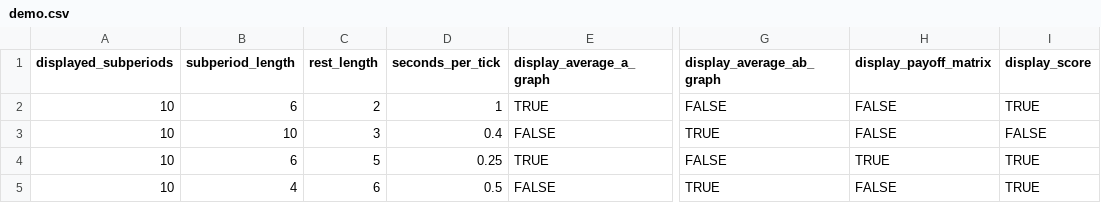
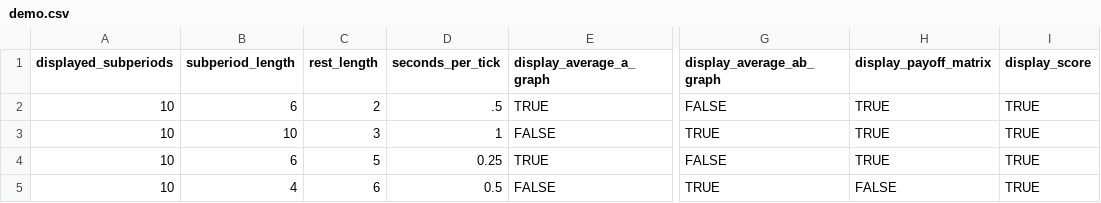
Before and after one commit to Leeps-Lab/oTree, a CSV file: imperfect_monitoring/configs/demo.csv, drawn as a sheet; only a part is shown, gaps mark what is left out; the diff names each change by its address in the sheet, - before the commit and + after, or states it on an @@ line.

```diff
--- a/imperfect_monitoring/configs/demo.csv
+++ b/imperfect_monitoring/configs/demo.csv
-D2 (seconds_per_tick): 1
+D2 (seconds_per_tick): .5
-H2:H3 (display_payoff_matrix): FALSE
+H2:H3 (display_payoff_matrix): TRUE
-D3 (seconds_per_tick): 0.4
+D3 (seconds_per_tick): 1
-I3 (display_score): FALSE
+I3 (display_score): TRUE
```
Also changed, not shown: 3 other files.
